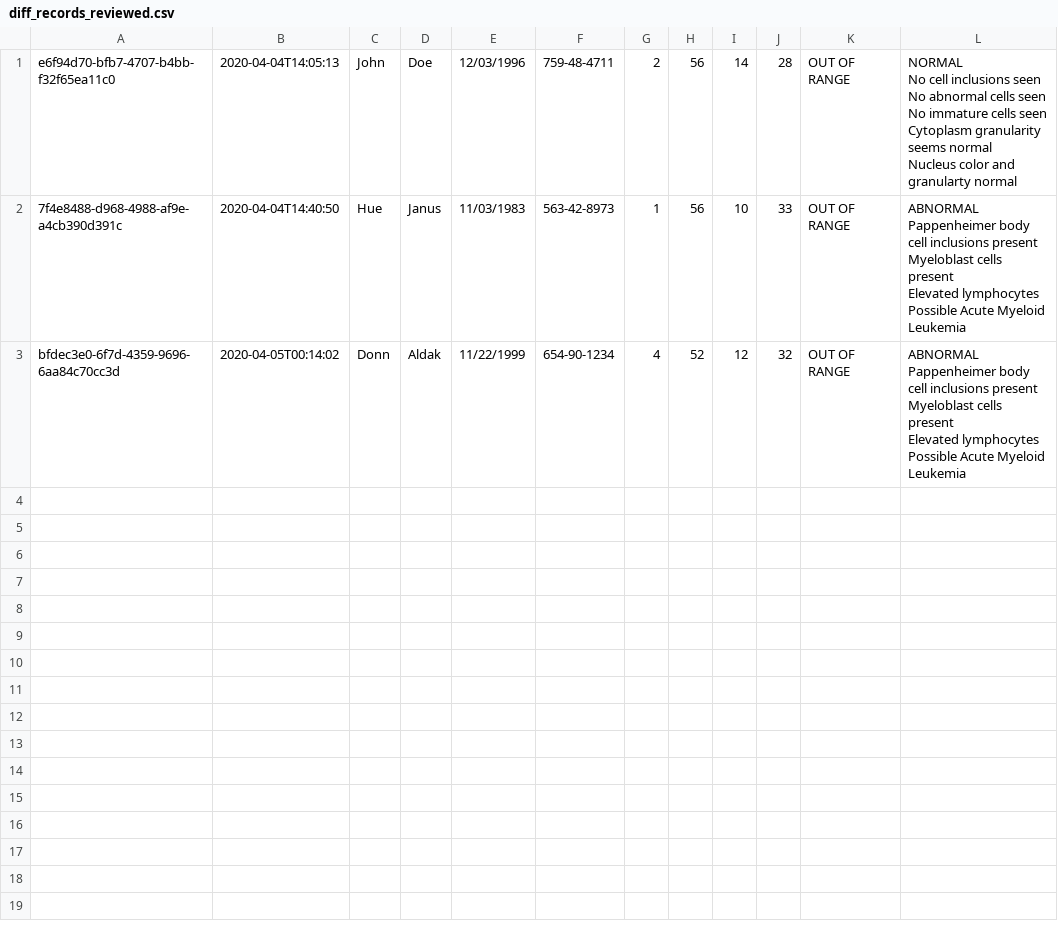
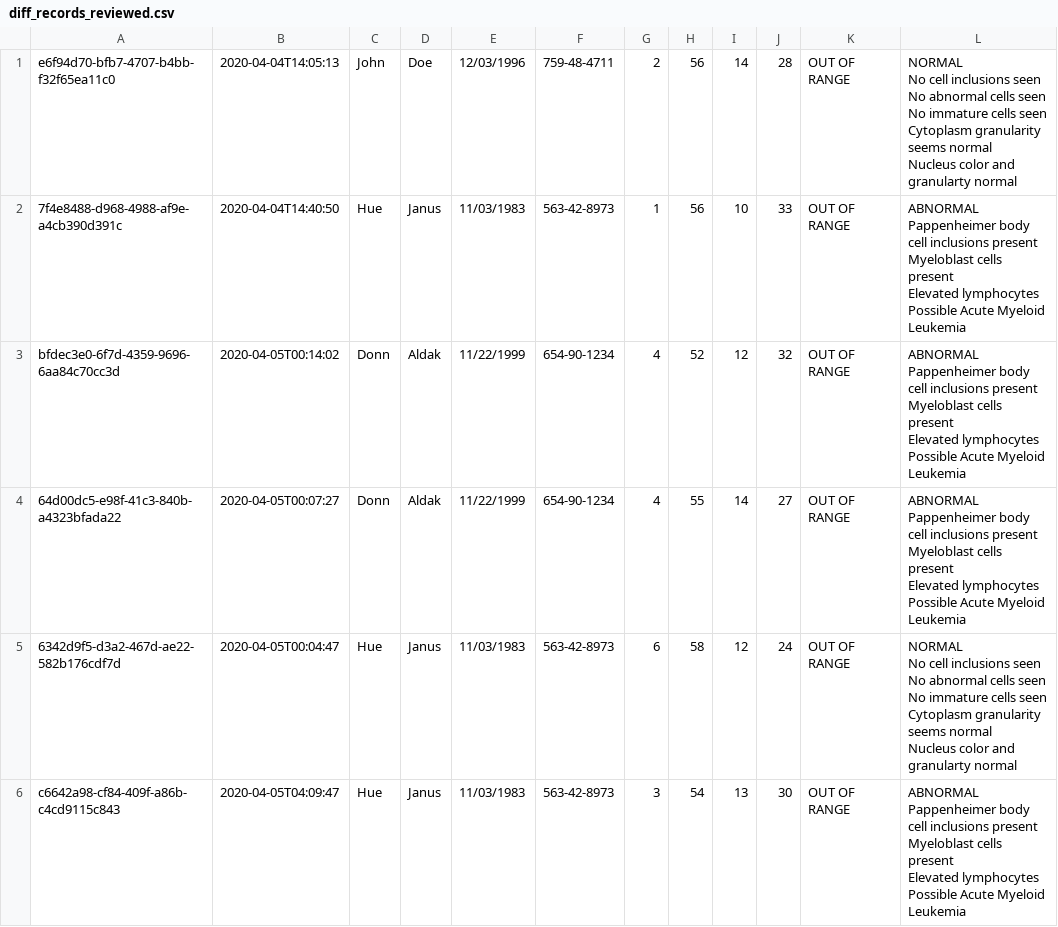
Before and after one commit to gregglegarda/WBC_Recognition_DEMO, a CSV file: records/diff_records_reviewed.csv, drawn as a sheet.

```diff
--- a/records/diff_records_reviewed.csv
+++ b/records/diff_records_reviewed.csv
@@ -24 +24,25 @@ Possible Acute Myeloid Leukemia
 "
+64d00dc5-e98f-41c3-840b-a4323bfada22,2020-04-05T00:07:27,Donn,Aldak,11/22/1999,654-90-1234,4,55,14,27,OUT OF RANGE,"ABNORMAL
+
+Pappenheimer body cell inclusions present
+Myeloblast cells present
+Elevated lymphocytes
+
+Possible Acute Myeloid Leukemia
+"
+6342d9f5-d3a2-467d-ae22-582b176cdf7d,2020-04-05T00:04:47,Hue,Janus,11/03/1983,563-42-8973,6,58,12,24,OUT OF RANGE,"NORMAL
+
+No cell inclusions seen
+No abnormal cells seen
+No immature cells seen
+Cytoplasm granularity seems normal
+Nucleus color and granularty normal
+"
+c6642a98-cf84-409f-a86b-c4cd9115c843,2020-04-05T04:09:47,Hue,Janus,11/03/1983,563-42-8973,3,54,13,30,OUT OF RANGE,"ABNORMAL
+
+Pappenheimer body cell inclusions present
+Myeloblast cells present
+Elevated lymphocytes
+
+Possible Acute Myeloid Leukemia
+"
```
Also changed, not shown: records/diff_records_abnormal.csv, records/diff_records_allruns.csv, 3 other files.
